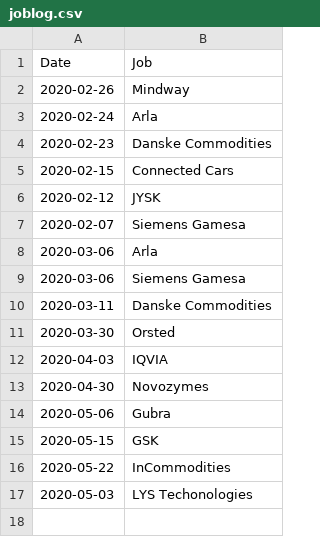
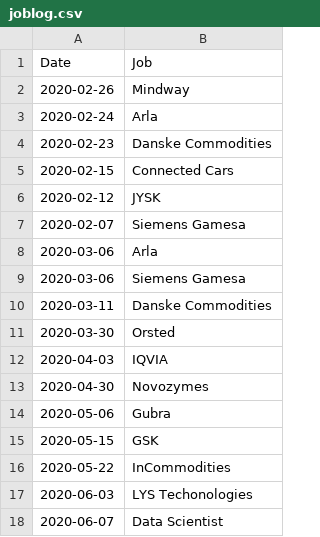
Before and after one commit to emilio-berti/shiny-misc, a CSV file: joblog.csv, drawn as a sheet.

Commit message:
Update joblog.csv

```diff
--- a/joblog.csv
+++ b/joblog.csv
@@ -16,2 +16,3 @@ Date, Job
 2020-05-22, InCommodities
-2020-05-03, LYS Techonologies
+2020-06-03, LYS Techonologies
+2020-06-07, Data Scientist
```
